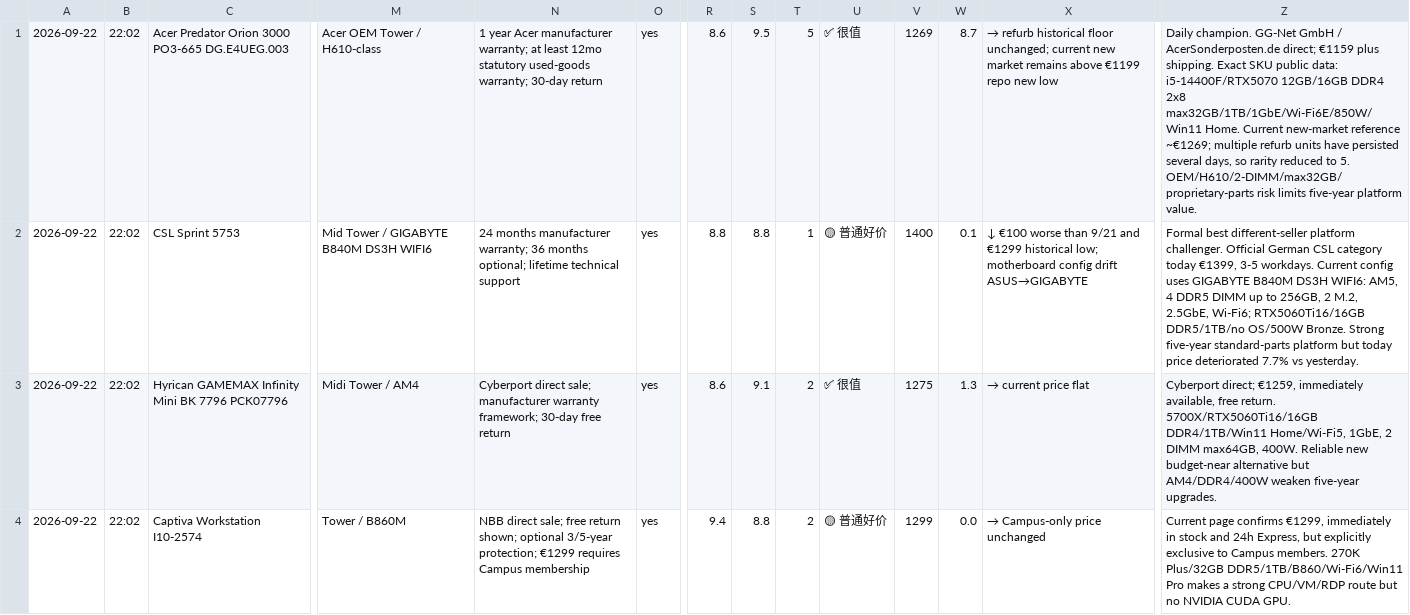
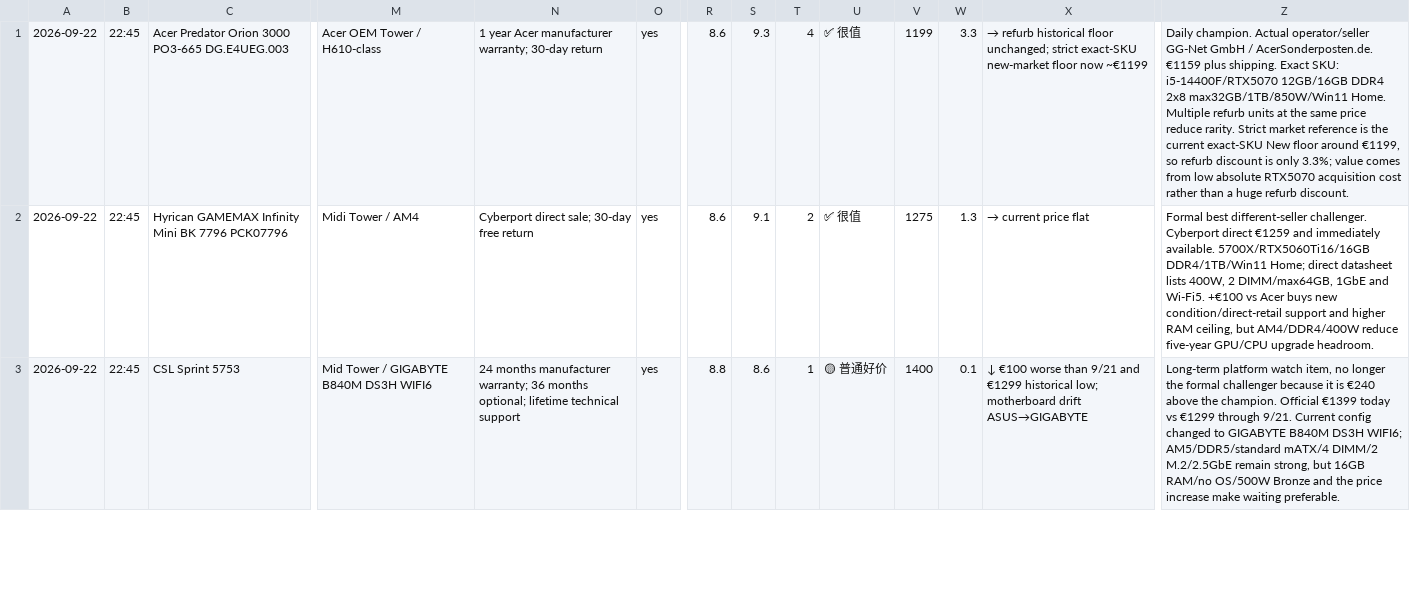
Before and after one commit to wgchen25-droid/Desktop_Searching, a CSV file: data/price_history_2026-09-22.pending.csv, drawn as a sheet; only a part is shown, gaps mark what is left out; removed rows and columns are numbered as before the commit, all else as after; rows hold the shown columns only; the diff covers the shown part only; the diff names each change by its address in the sheet, - before the commit and + after, or states it on an @@ line.

Commit message:
Correct staged 2026-09-22 price-history rows

```diff
--- a/data/price_history_2026-09-22.pending.csv
+++ b/data/price_history_2026-09-22.pending.csv
-B1: 22:02
+B1: 22:45
-N1: …manufacturer warranty; at least 12mo statutory used-goods warranty; 30-day return
+N1: …manufacturer warranty; 30-day return
-S1: 9.5
+S1: 9.3
-T1: 5
+T1: 4
-V1: 1269
+V1: 1199
-W1: 8.7
+W1: 3.3
-X1: …floor unchanged; current new market remains above €1199 repo new low
+X1: …floor unchanged; strict exact-SKU new-market floor now ~€1199
-Z1: Daily champion. GG-Net GmbH / AcerSonderposten.de direct; €1159 plus shipping. Exact SKU public data: i5-14400F/RTX5070 12GB/16GB DDR4 2x8 max32GB/1TB/1GbE/Wi-Fi6E/850W/Win11 Home. Current new-market reference ~€1269; multiple refurb units have persisted several days, so rarity reduced to 5. OEM/H610/2-DIMM/max32GB/proprietary-parts risk limits five-year platform value.
+Z1: Daily champion. Actual operator/seller GG-Net GmbH / AcerSonderposten.de. €1159 plus shipping. Exact SKU: i5-14400F/RTX5070 12GB/16GB DDR4 2x8 max32GB/1TB/850W/Win11 Home. Multiple refurb units at the same price reduce rarity. Strict market reference is the current exact-SKU New floor around €1199, so refurb discount is only 3.3%; value comes from low absolute RTX5070 acquisition cost rather than a huge refurb discount.
-row 2: 2026-09-22 | 22:02 | CSL Sprint 5753 | Mid Tower / GIGABYTE B840M DS3H WIFI6 | 24 months manufacturer warranty; 36 months optional; lifetime technical support | yes | 8.8 | 8.8 | 1 | 🟡 普通好价 | 1400 | 0.1 | ↓ €100 worse than 9/21 and €1299 historical low; motherboard config drift ASUS→GIGABYTE | Formal best different-seller platform challenger. Official German CSL category today €1399, 3-5 workdays. Current config uses GIGABYTE B840M DS3H WIFI6: AM5, 4 DDR5 DIMM up to 256GB, 2 M.2, 2.5GbE, Wi-Fi6; RTX5060Ti16/16GB DDR5/1TB/no OS/500W Bronze. Strong five-year standard-parts platform but today price deteriorated 7.7% vs yesterday.
-B2: 22:02
+B2: 22:45
-N2: …direct sale; manufacturer warranty framework; 30-day free…
+N2: …direct sale; 30-day free…
-Z2: Cyberport direct; €1259, immediately available, free return. 5700X/RTX5060Ti16/16GB DDR4/1TB/Win11 Home/Wi-Fi5, 1GbE, 2 DIMM max64GB, 400W. Reliable new budget-near alternative but AM4/DDR4/400W weaken five-year upgrades.
+Z2: Formal best different-seller challenger. Cyberport direct €1259 and immediately available. 5700X/RTX5060Ti16/16GB DDR4/1TB/Win11 Home; direct datasheet lists 400W, 2 DIMM/max64GB, 1GbE and Wi-Fi5. +€100 vs Acer buys new condition/direct-retail support and higher RAM ceiling, but AM4/DDR4/400W reduce five-year GPU/CPU upgrade headroom.
-row 4: 2026-09-22 | 22:02 | Captiva Workstation I10-2574 | Tower / B860M | NBB direct sale; free return shown; optional 3/5-year protection; €1299 requires Campus membership | yes | 9.4 | 8.8 | 2 | 🟡 普通好价 | 1299 | 0.0 | → Campus-only price unchanged | Current page confirms €1299, immediately in stock and 24h Express, but explicitly exclusive to Campus members. 270K Plus/32GB DDR5/1TB/B860/Wi-Fi6/Win11 Pro makes a strong CPU/VM/RDP route but no NVIDIA CUDA GPU.
+row 3: 2026-09-22 | 22:45 | CSL Sprint 5753 | Mid Tower / GIGABYTE B840M DS3H WIFI6 | 24 months manufacturer warranty; 36 months optional; lifetime technical support | yes | 8.8 | 8.6 | 1 | 🟡 普通好价 | 1400 | 0.1 | ↓ €100 worse than 9/21 and €1299 historical low; motherboard drift ASUS→GIGABYTE | Long-term platform watch item, no longer the formal challenger because it is €240 above the champion. Official €1399 today vs €1299 through 9/21. Current config changed to GIGABYTE B840M DS3H WIFI6; AM5/DDR5/standard mATX/4 DIMM/2 M.2/2.5GbE remain strong, but 16GB RAM/no OS/500W Bronze and the price increase make waiting preferable.
```
Also changed, not shown: 1 added row, 2 removed rows and 21 edited cells elsewhere in this file.
